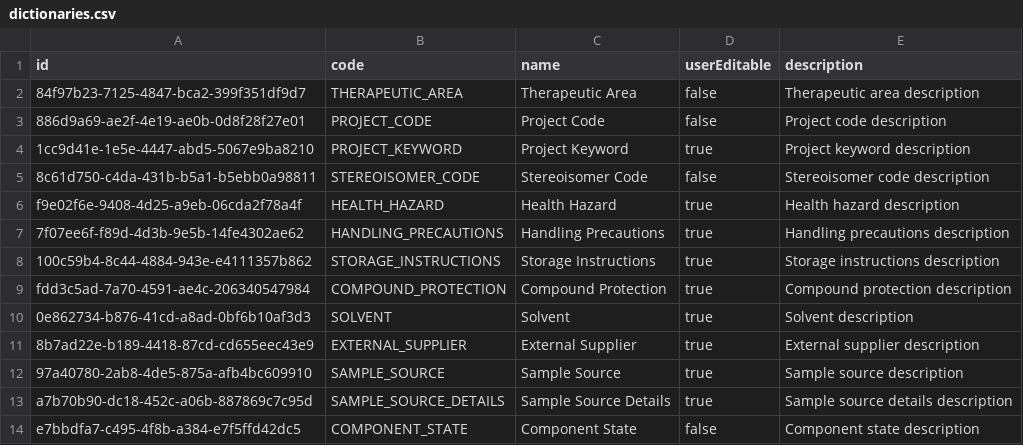
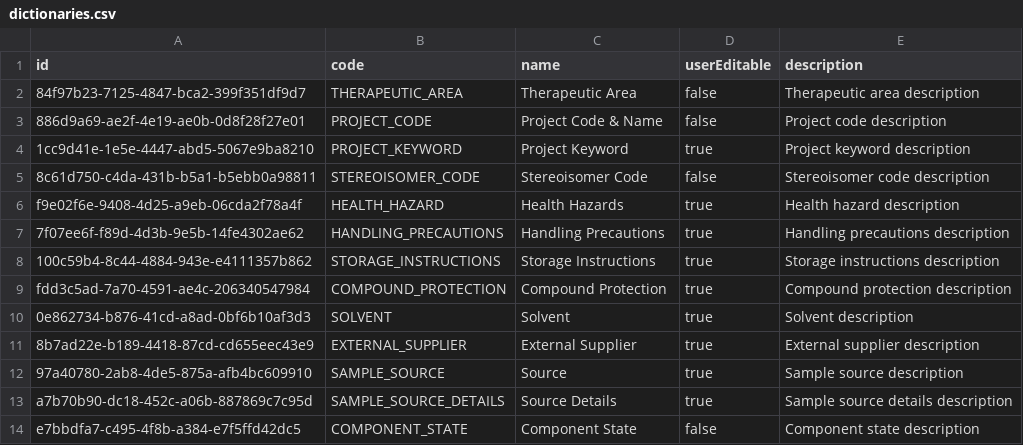
Before and after one commit to epam/IndigoELN, a CSV file: backend/database/flyway/src/main/resources/db/data/dictionaries.csv, drawn as a sheet.

Commit message:
[ng-544] Update default dictionaries (#624)

```diff
--- a/backend/database/flyway/src/main/resources/db/data/dictionaries.csv
+++ b/backend/database/flyway/src/main/resources/db/data/dictionaries.csv
@@ -2,6 +2,6 @@ id,code,name,userEditable,description
 84f97b23-7125-4847-bca2-399f351df9d7,THERAPEUTIC_AREA,Therapeutic Area,false,Therapeutic area description
-886d9a69-ae2f-4e19-ae0b-0d8f28f27e01,PROJECT_CODE,Project Code,false,Project code description
+886d9a69-ae2f-4e19-ae0b-0d8f28f27e01,PROJECT_CODE,Project Code & Name,false,Project code description
 1cc9d41e-1e5e-4447-abd5-5067e9ba8210,PROJECT_KEYWORD,Project Keyword,true,Project keyword description
 8c61d750-c4da-431b-b5a1-b5ebb0a98811,STEREOISOMER_CODE,Stereoisomer Code,false,Stereoisomer code description
-f9e02f6e-9408-4d25-a9eb-06cda2f78a4f,HEALTH_HAZARD,Health Hazard,true,Health hazard description
+f9e02f6e-9408-4d25-a9eb-06cda2f78a4f,HEALTH_HAZARD,Health Hazards,true,Health hazard description
 7f07ee6f-f89d-4d3b-9e5b-14fe4302ae62,HANDLING_PRECAUTIONS,Handling Precautions,true,Handling precautions description
@@ -11,4 +11,4 @@ fdd3c5ad-7a70-4591-ae4c-206340547984,COMPOUND_PROTECTION,Compound Protection,tru
 8b7ad22e-b189-4418-87cd-cd655eec43e9,EXTERNAL_SUPPLIER,External Supplier,true,External supplier description
-97a40780-2ab8-4de5-875a-afb4bc609910,SAMPLE_SOURCE,Sample Source,true,Sample source description
-a7b70b90-dc18-452c-a06b-887869c7c95d,SAMPLE_SOURCE_DETAILS,Sample Source Details,true,Sample source details description
+97a40780-2ab8-4de5-875a-afb4bc609910,SAMPLE_SOURCE,Source,true,Sample source description
+a7b70b90-dc18-452c-a06b-887869c7c95d,SAMPLE_SOURCE_DETAILS,Source Details,true,Sample source details description
 e7bbdfa7-c495-4f8b-a384-e7f5ffd42dc5,COMPONENT_STATE,Component State,false,Component state description
```
